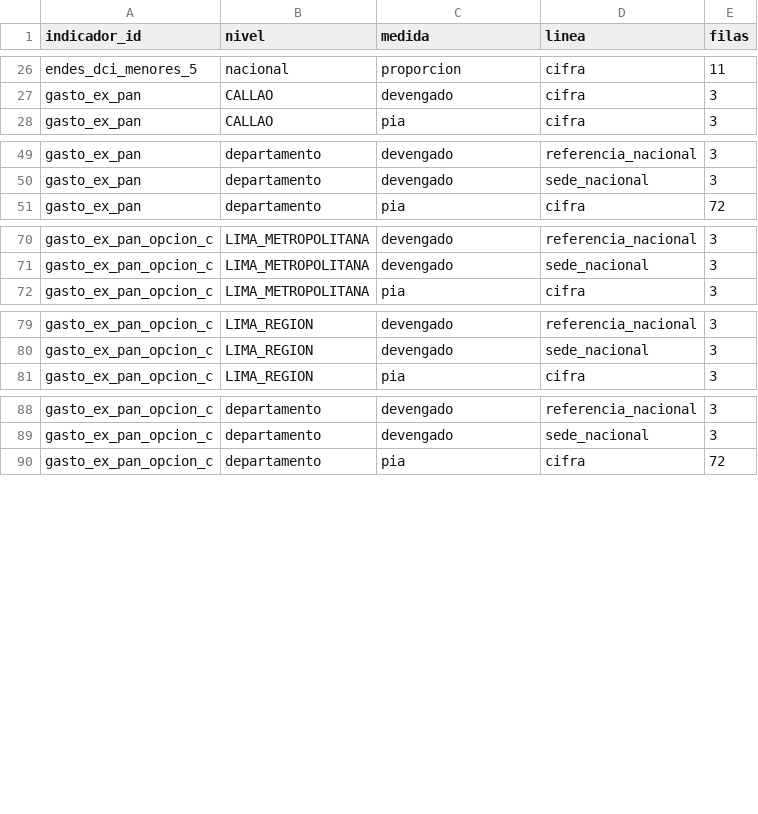
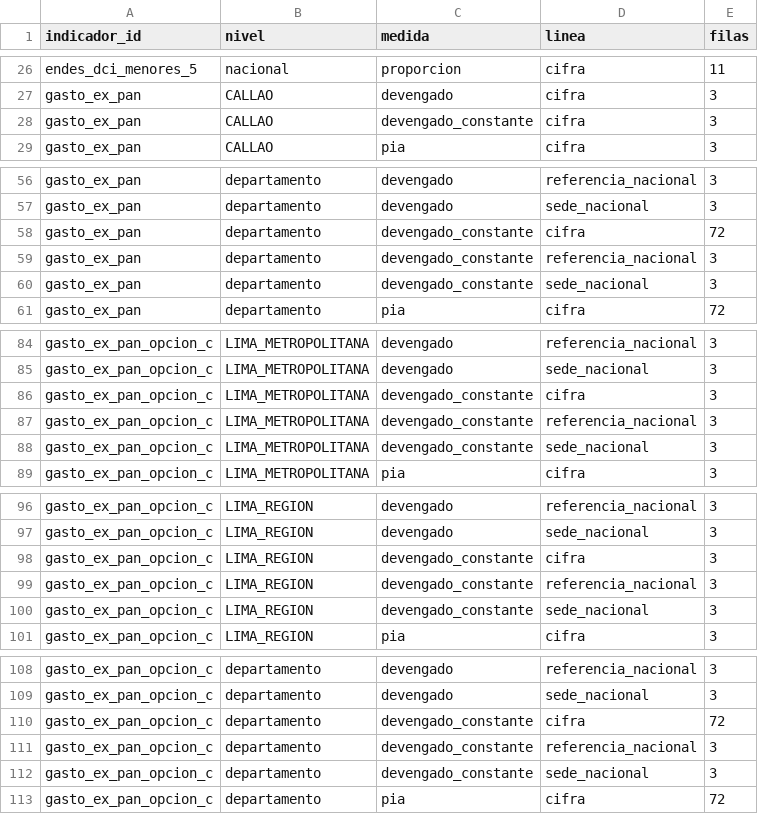
Before and after one commit to LaurenteEber/preguntale-al-peru, a CSV file: biblioteca/indicadores/revision/resumen_cubo.csv, drawn as a sheet; only a part is shown, gaps mark what is left out; the diff covers the shown part only.

```diff
--- a/biblioteca/indicadores/revision/resumen_cubo.csv
+++ b/biblioteca/indicadores/revision/resumen_cubo.csv
@@ -27,2 +27,3 @@ endes_dci_menores_5,nacional,proporcion,cifra,11
 gasto_ex_pan,CALLAO,devengado,cifra,3
+gasto_ex_pan,CALLAO,devengado_constante,cifra,3
 gasto_ex_pan,CALLAO,pia,cifra,3
@@ -50,2 +57,5 @@ gasto_ex_pan,departamento,devengado,referencia_nacional,3
 gasto_ex_pan,departamento,devengado,sede_nacional,3
+gasto_ex_pan,departamento,devengado_constante,cifra,72
+gasto_ex_pan,departamento,devengado_constante,referencia_nacional,3
+gasto_ex_pan,departamento,devengado_constante,sede_nacional,3
 gasto_ex_pan,departamento,pia,cifra,72
@@ -71,2 +85,5 @@ gasto_ex_pan_opcion_c,LIMA_METROPOLITANA,devengado,referencia_nacional,3
 gasto_ex_pan_opcion_c,LIMA_METROPOLITANA,devengado,sede_nacional,3
+gasto_ex_pan_opcion_c,LIMA_METROPOLITANA,devengado_constante,cifra,3
+gasto_ex_pan_opcion_c,LIMA_METROPOLITANA,devengado_constante,referencia_nacional,3
+gasto_ex_pan_opcion_c,LIMA_METROPOLITANA,devengado_constante,sede_nacional,3
 gasto_ex_pan_opcion_c,LIMA_METROPOLITANA,pia,cifra,3
@@ -80,2 +97,5 @@ gasto_ex_pan_opcion_c,LIMA_REGION,devengado,referencia_nacional,3
 gasto_ex_pan_opcion_c,LIMA_REGION,devengado,sede_nacional,3
+gasto_ex_pan_opcion_c,LIMA_REGION,devengado_constante,cifra,3
+gasto_ex_pan_opcion_c,LIMA_REGION,devengado_constante,referencia_nacional,3
+gasto_ex_pan_opcion_c,LIMA_REGION,devengado_constante,sede_nacional,3
 gasto_ex_pan_opcion_c,LIMA_REGION,pia,cifra,3
@@ -89,2 +109,5 @@ gasto_ex_pan_opcion_c,departamento,devengado,referencia_nacional,3
 gasto_ex_pan_opcion_c,departamento,devengado,sede_nacional,3
+gasto_ex_pan_opcion_c,departamento,devengado_constante,cifra,72
+gasto_ex_pan_opcion_c,departamento,devengado_constante,referencia_nacional,3
+gasto_ex_pan_opcion_c,departamento,devengado_constante,sede_nacional,3
 gasto_ex_pan_opcion_c,departamento,pia,cifra,72
```
Also changed, not shown: 13 added rows elsewhere in this file, 8 other files.
